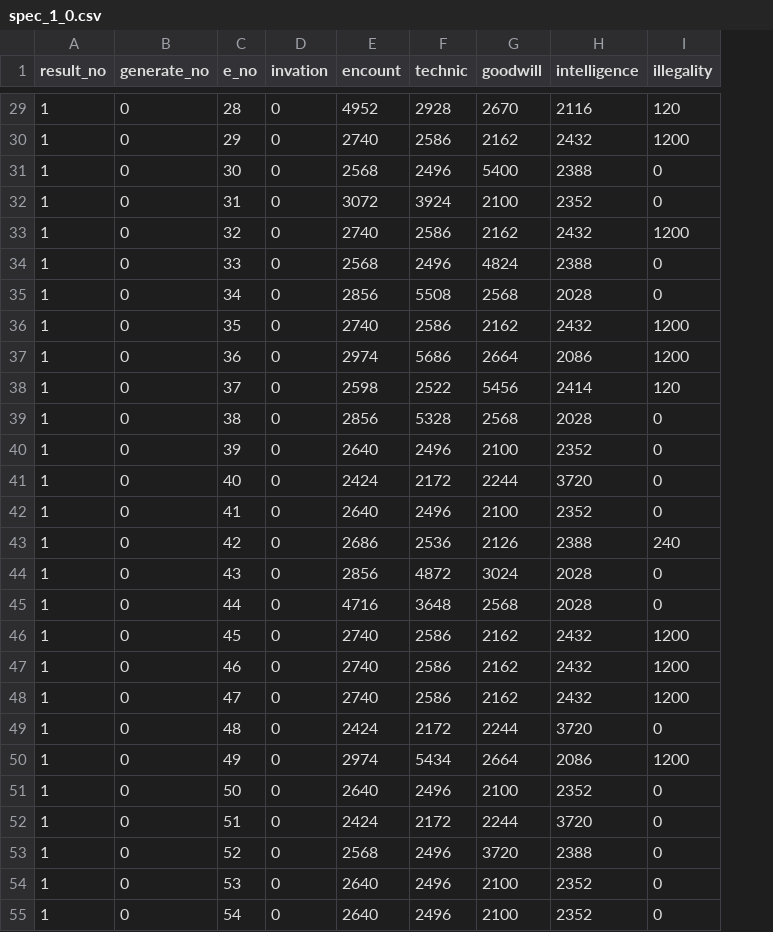
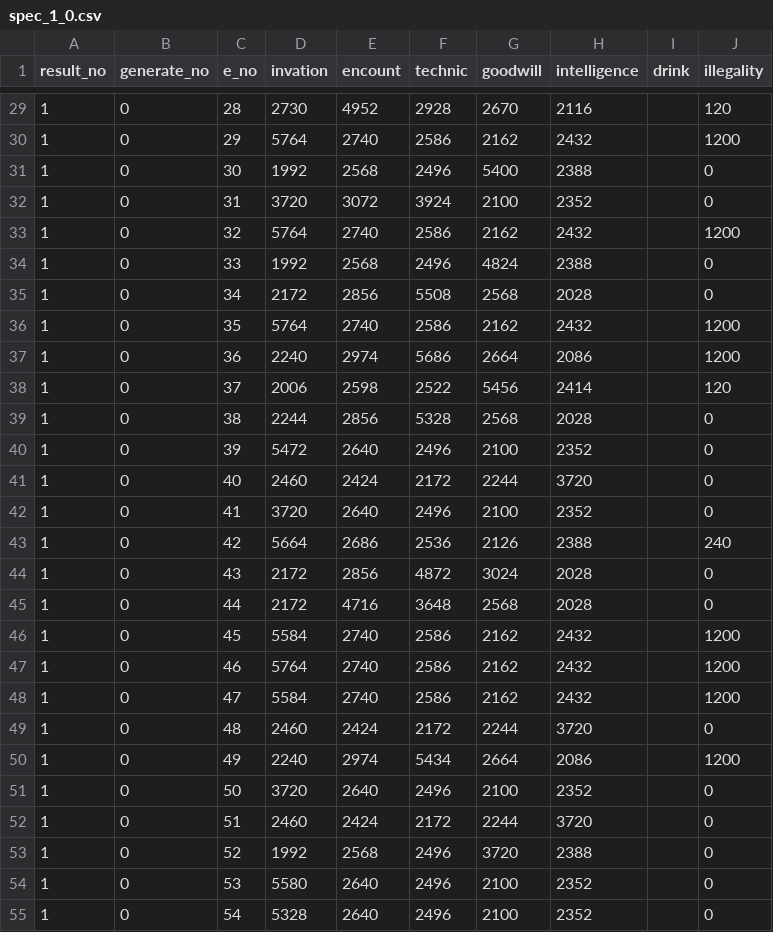
Before and after one commit to white-mns/zero_parse, a CSV file: output/chara/spec_1_0.csv, drawn as a sheet; only a part is shown, gaps mark what is left out; the diff covers the shown part only; the diff names each change by its address in the sheet, - before the commit and + after, or states it on an @@ line.

```diff
--- a/output/chara/spec_1_0.csv
+++ b/output/chara/spec_1_0.csv
+column I (drink), empty
-D29 (invation): 0
+D29 (invation): 2730
-D30 (invation): 0
+D30 (invation): 5764
-D31 (invation): 0
+D31 (invation): 1992
-D32 (invation): 0
+D32 (invation): 3720
-D33 (invation): 0
+D33 (invation): 5764
-D34 (invation): 0
+D34 (invation): 1992
-D35 (invation): 0
+D35 (invation): 2172
-D36 (invation): 0
+D36 (invation): 5764
-D37 (invation): 0
+D37 (invation): 2240
-D38 (invation): 0
+D38 (invation): 2006
-D39 (invation): 0
+D39 (invation): 2244
-D40 (invation): 0
+D40 (invation): 5472
-D41 (invation): 0
+D41 (invation): 2460
-D42 (invation): 0
+D42 (invation): 3720
-D43 (invation): 0
+D43 (invation): 5664
-D44:D45 (invation): 0
+D44:D45 (invation): 2172
-D46 (invation): 0
+D46 (invation): 5584
-D47 (invation): 0
+D47 (invation): 5764
-D48 (invation): 0
+D48 (invation): 5584
-D49 (invation): 0
+D49 (invation): 2460
-D50 (invation): 0
+D50 (invation): 2240
-D51 (invation): 0
+D51 (invation): 3720
-D52 (invation): 0
+D52 (invation): 2460
-D53 (invation): 0
+D53 (invation): 1992
-D54 (invation): 0
+D54 (invation): 5580
-D55 (invation): 0
+D55 (invation): 5328
```
Also changed, not shown: 73 edited cells elsewhere in this file, output/battle/transition_1_0.csv, output/chara/item_1_0.csv, 21 other files.
